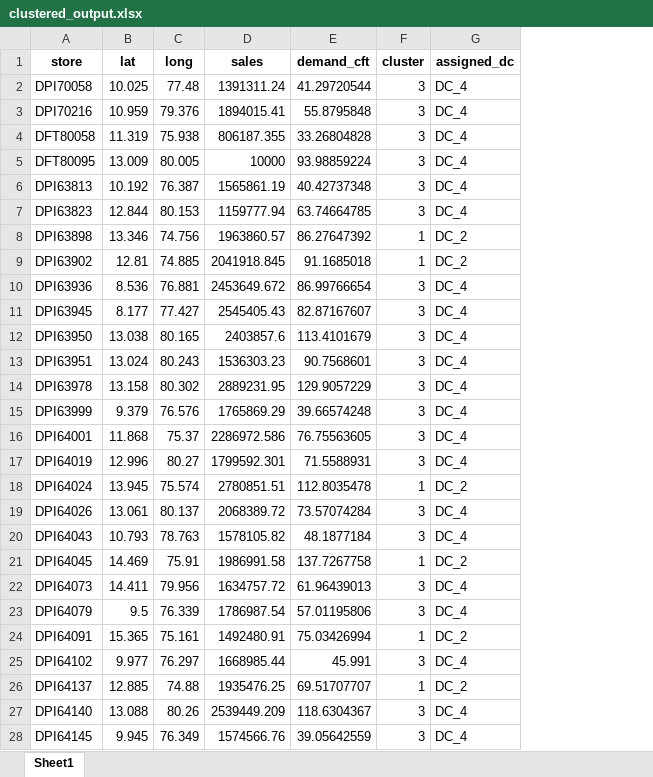
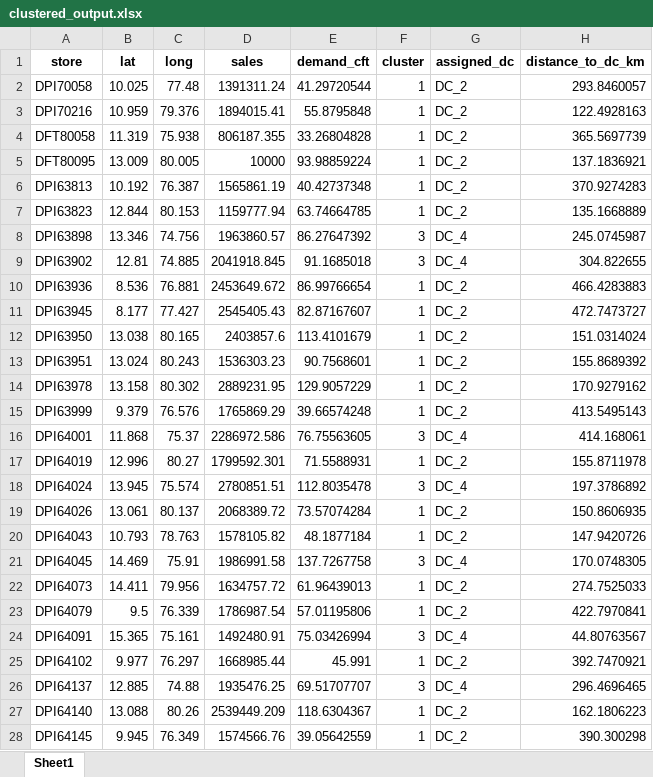
Before and after one commit to Jayakumarvaddadi/weighted-k-means-dc-location, an Excel workbook: clustered_output.xlsx, sheet Sheet1, drawn as a sheet; only a part is shown; values as stored, in another font and other column widths than the file's, no borders; the diff covers the shown part only; the diff names each change by its address in the sheet, - before the commit and + after, or states it on an @@ line.

```diff
--- a/clustered_output.xlsx (sheet Sheet1)
+++ b/clustered_output.xlsx (sheet Sheet1)
+column H (distance_to_dc_km), rows 2-28: 293.8460057 | 122.4928163 | 365.5697739 | 137.1836921 | 370.9274283 | 135.1668889 | 245.0745987 | 304.822655 | 466.4283883 | 472.7473727 | 151.0314024 | 155.8689392 | 170.9279162 | 413.5495143 | 414.168061 | 155.8711978 | 197.3786892 | 150.8606935 | 147.9420726 | 170.0748305 | 274.7525033 | 422.7970841 | 44.80763567 | 392.7470921 | 296.4696465 | 162.1806223 | 390.300298
-F2:F7 (cluster): 3
+F2:F7 (cluster): 1
-G2:G7 (assigned_dc): DC_4
+G2:G7 (assigned_dc): DC_2
-F8:F9 (cluster): 1
+F8:F9 (cluster): 3
-G8:G9 (assigned_dc): DC_2
+G8:G9 (assigned_dc): DC_4
-F10:F15 (cluster): 3
+F10:F15 (cluster): 1
-G10:G15 (assigned_dc): DC_4
+G10:G15 (assigned_dc): DC_2
-F17 (cluster): 3
+F17 (cluster): 1
-G17 (assigned_dc): DC_4
+G17 (assigned_dc): DC_2
-F18 (cluster): 1
+F18 (cluster): 3
-G18 (assigned_dc): DC_2
+G18 (assigned_dc): DC_4
-F19:F20 (cluster): 3
+F19:F20 (cluster): 1
-G19:G20 (assigned_dc): DC_4
+G19:G20 (assigned_dc): DC_2
-F21 (cluster): 1
+F21 (cluster): 3
-G21 (assigned_dc): DC_2
+G21 (assigned_dc): DC_4
-F22:F23 (cluster): 3
+F22:F23 (cluster): 1
-G22:G23 (assigned_dc): DC_4
+G22:G23 (assigned_dc): DC_2
-F24 (cluster): 1
+F24 (cluster): 3
-G24 (assigned_dc): DC_2
+G24 (assigned_dc): DC_4
-F25 (cluster): 3
+F25 (cluster): 1
-G25 (assigned_dc): DC_4
+G25 (assigned_dc): DC_2
-F26 (cluster): 1
+F26 (cluster): 3
-G26 (assigned_dc): DC_2
+G26 (assigned_dc): DC_4
-F27:F28 (cluster): 3
+F27:F28 (cluster): 1
-G27:G28 (assigned_dc): DC_4
+G27:G28 (assigned_dc): DC_2
```
Also changed, not shown: 760 edited cells elsewhere in this sheet, dc_locations.xlsx, 2 other files.
